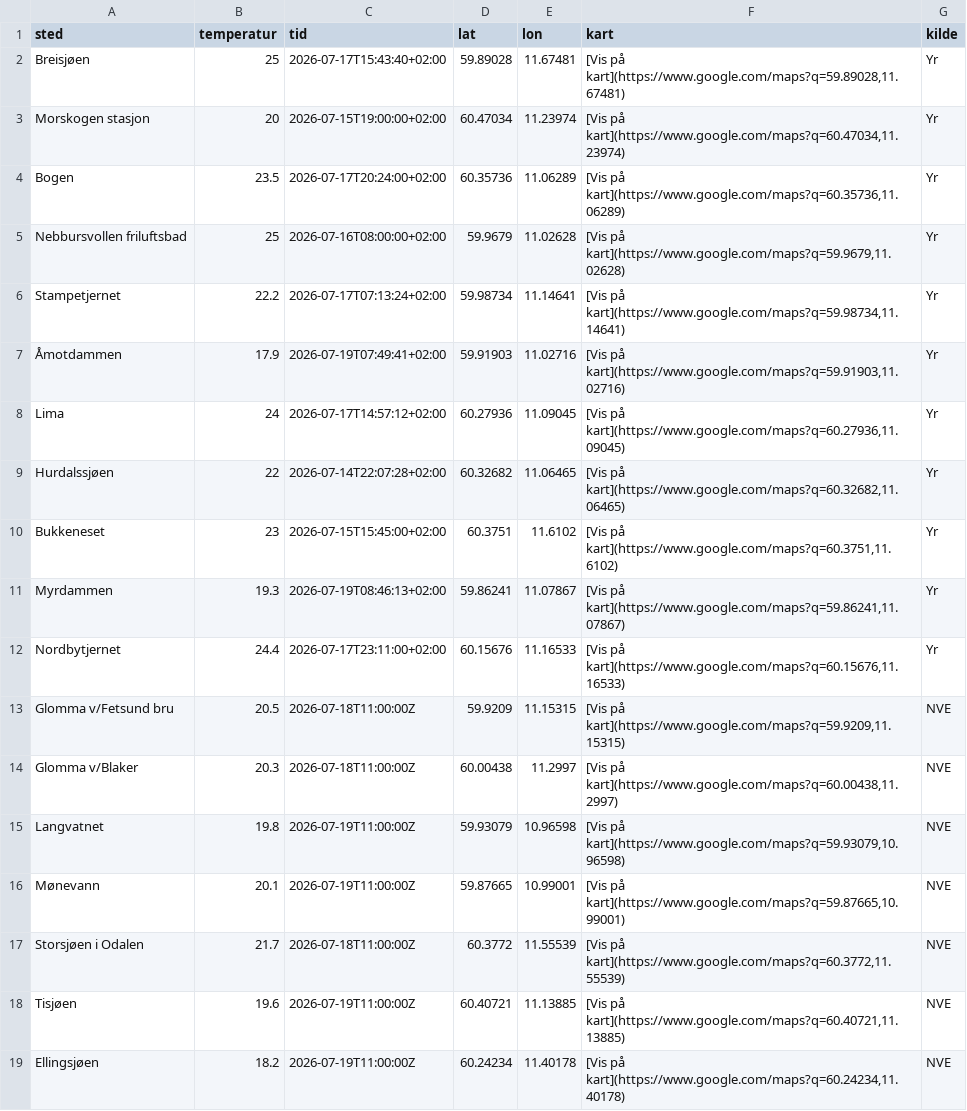
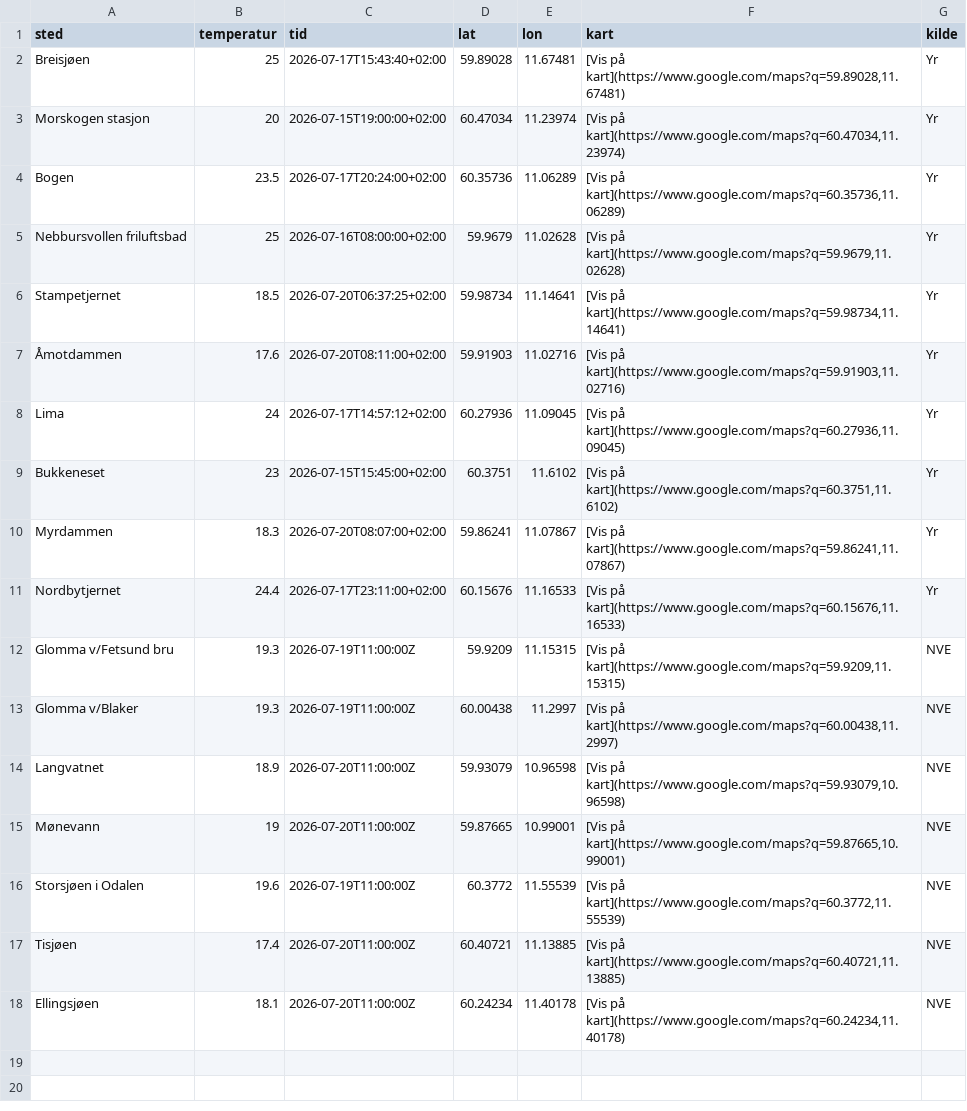
Before and after one commit to martinholterhuset/badevanntemp, a CSV file: badetemp.csv, drawn as a sheet.

```diff
--- a/badetemp.csv
+++ b/badetemp.csv
@@ -5,15 +5,14 @@ Bogen,23.5,2026-07-17T20:24:00+02:00,60.35736,11.06289,"[Vis på kart](https://w
 Nebbursvollen friluftsbad,25,2026-07-16T08:00:00+02:00,59.9679,11.02628,"[Vis på kart](https://www.google.com/maps?q=59.9679,11.02628)",Yr
-Stampetjernet,22.2,2026-07-17T07:13:24+02:00,59.98734,11.14641,"[Vis på kart](https://www.google.com/maps?q=59.98734,11.14641)",Yr
-Åmotdammen,17.9,2026-07-19T07:49:41+02:00,59.91903,11.02716,"[Vis på kart](https://www.google.com/maps?q=59.91903,11.02716)",Yr
+Stampetjernet,18.5,2026-07-20T06:37:25+02:00,59.98734,11.14641,"[Vis på kart](https://www.google.com/maps?q=59.98734,11.14641)",Yr
+Åmotdammen,17.6,2026-07-20T08:11:00+02:00,59.91903,11.02716,"[Vis på kart](https://www.google.com/maps?q=59.91903,11.02716)",Yr
 Lima,24,2026-07-17T14:57:12+02:00,60.27936,11.09045,"[Vis på kart](https://www.google.com/maps?q=60.27936,11.09045)",Yr
-Hurdalssjøen,22,2026-07-14T22:07:28+02:00,60.32682,11.06465,"[Vis på kart](https://www.google.com/maps?q=60.32682,11.06465)",Yr
 Bukkeneset,23,2026-07-15T15:45:00+02:00,60.3751,11.6102,"[Vis på kart](https://www.google.com/maps?q=60.3751,11.6102)",Yr
-Myrdammen,19.3,2026-07-19T08:46:13+02:00,59.86241,11.07867,"[Vis på kart](https://www.google.com/maps?q=59.86241,11.07867)",Yr
+Myrdammen,18.3,2026-07-20T08:07:00+02:00,59.86241,11.07867,"[Vis på kart](https://www.google.com/maps?q=59.86241,11.07867)",Yr
 Nordbytjernet,24.4,2026-07-17T23:11:00+02:00,60.15676,11.16533,"[Vis på kart](https://www.google.com/maps?q=60.15676,11.16533)",Yr
-Glomma v/Fetsund bru,20.5,2026-07-18T11:00:00Z,59.9209,11.15315,"[Vis på kart](https://www.google.com/maps?q=59.9209,11.15315)",NVE
-Glomma v/Blaker,20.3,2026-07-18T11:00:00Z,60.00438,11.2997,"[Vis på kart](https://www.google.com/maps?q=60.00438,11.2997)",NVE
-Langvatnet,19.8,2026-07-19T11:00:00Z,59.93079,10.96598,"[Vis på kart](https://www.google.com/maps?q=59.93079,10.96598)",NVE
-Mønevann,20.1,2026-07-19T11:00:00Z,59.87665,10.99001,"[Vis på kart](https://www.google.com/maps?q=59.87665,10.99001)",NVE
-Storsjøen i Odalen,21.7,2026-07-18T11:00:00Z,60.3772,11.55539,"[Vis på kart](https://www.google.com/maps?q=60.3772,11.55539)",NVE
-Tisjøen,19.6,2026-07-19T11:00:00Z,60.40721,11.13885,"[Vis på kart](https://www.google.com/maps?q=60.40721,11.13885)",NVE
-Ellingsjøen,18.2,2026-07-19T11:00:00Z,60.24234,11.40178,"[Vis på kart](https://www.google.com/maps?q=60.24234,11.40178)",NVE
+Glomma v/Fetsund bru,19.3,2026-07-19T11:00:00Z,59.9209,11.15315,"[Vis på kart](https://www.google.com/maps?q=59.9209,11.15315)",NVE
+Glomma v/Blaker,19.3,2026-07-19T11:00:00Z,60.00438,11.2997,"[Vis på kart](https://www.google.com/maps?q=60.00438,11.2997)",NVE
+Langvatnet,18.9,2026-07-20T11:00:00Z,59.93079,10.96598,"[Vis på kart](https://www.google.com/maps?q=59.93079,10.96598)",NVE
+Mønevann,19,2026-07-20T11:00:00Z,59.87665,10.99001,"[Vis på kart](https://www.google.com/maps?q=59.87665,10.99001)",NVE
+Storsjøen i Odalen,19.6,2026-07-19T11:00:00Z,60.3772,11.55539,"[Vis på kart](https://www.google.com/maps?q=60.3772,11.55539)",NVE
+Tisjøen,17.4,2026-07-20T11:00:00Z,60.40721,11.13885,"[Vis på kart](https://www.google.com/maps?q=60.40721,11.13885)",NVE
+Ellingsjøen,18.1,2026-07-20T11:00:00Z,60.24234,11.40178,"[Vis på kart](https://www.google.com/maps?q=60.24234,11.40178)",NVE
```
